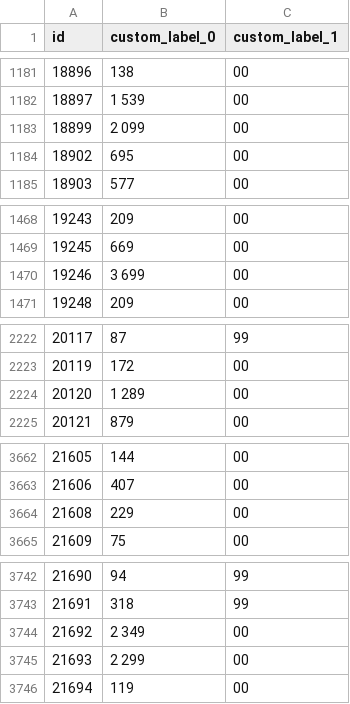
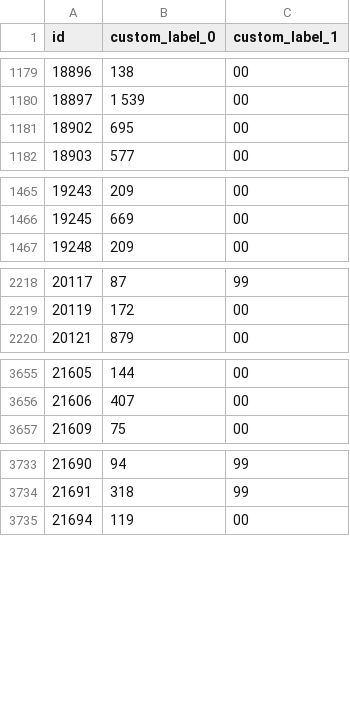
Before and after one commit to roobertkania-collab/flystore-meta-ceny, a CSV file: ceny-zl-gr.csv, drawn as a sheet; only a part is shown, gaps mark what is left out; the diff covers the shown part only.

```diff
--- a/ceny-zl-gr.csv
+++ b/ceny-zl-gr.csv
@@ -1182,3 +1180,2 @@
 "18897","1 539","00"
-"18899","2 099","00"
 "18902","695","00"
@@ -1469,3 +1466,2 @@
 "19245","669","00"
-"19246","3 699","00"
 "19248","209","00"
@@ -2223,3 +2219,2 @@
 "20119","172","00"
-"20120","1 289","00"
 "20121","879","00"
@@ -3663,3 +3656,2 @@
 "21606","407","00"
-"21608","229","00"
 "21609","75","00"
@@ -3743,4 +3734,2 @@
 "21691","318","99"
-"21692","2 349","00"
-"21693","2 299","00"
 "21694","119","00"
```
Also changed, not shown: 17 removed rows elsewhere in this file, 2 other files.
